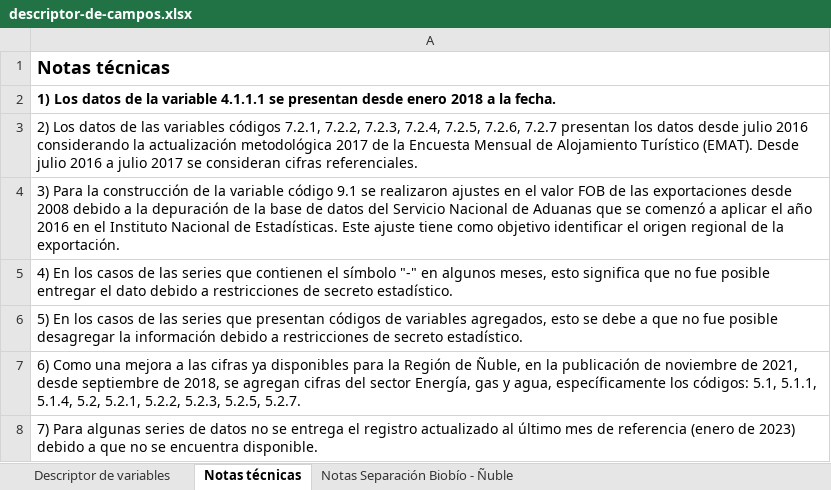
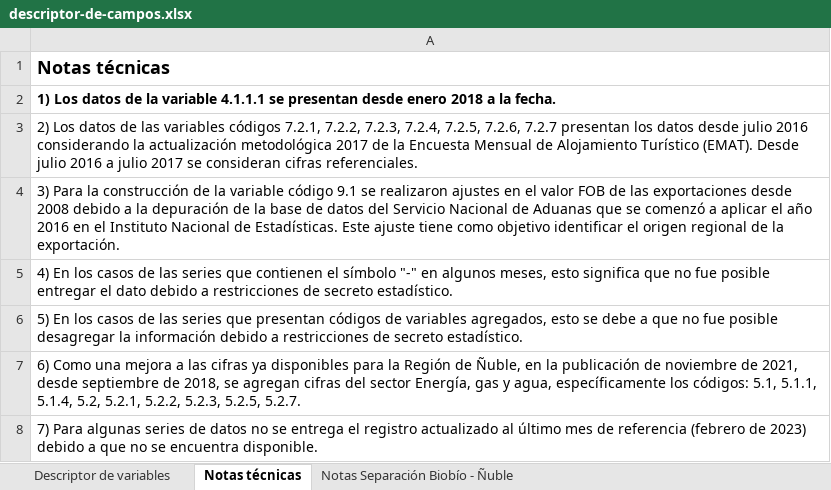
Before and after one commit to Sud-Austral/EstadisticasRegionales, an Excel workbook: Estadísticas Regionales/descriptor-de-campos.xlsx, sheet Notas técnicas, drawn as a sheet; values as stored, in another font and other column widths than the file's, no borders; the diff names each change by its address in the sheet, - before the commit and + after, or states it on an @@ line.

```diff
--- a/Estadísticas Regionales/descriptor-de-campos.xlsx (sheet Notas técnicas)
+++ b/Estadísticas Regionales/descriptor-de-campos.xlsx (sheet Notas técnicas)
-A8: …de referencia (enero de 2023)…
+A8: …de referencia (febrero de 2023)…
```
Also changed, not shown: Estadísticas Regionales/estadísticas-regionales.xlsx.
